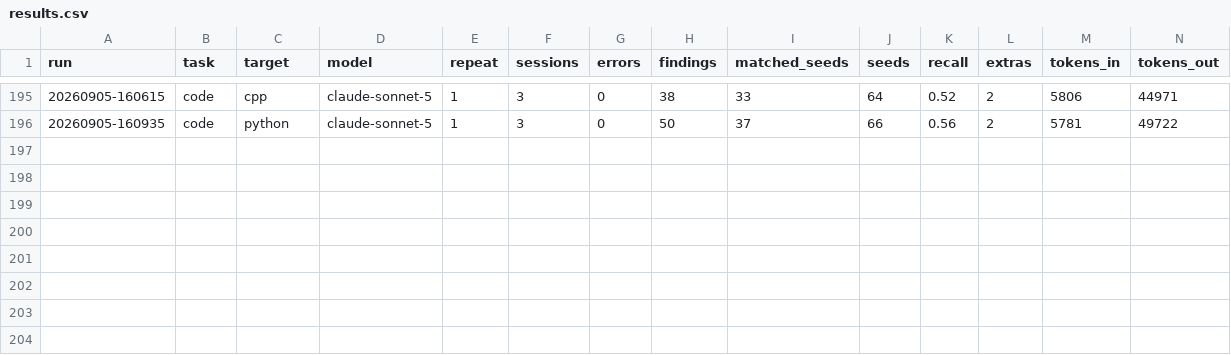
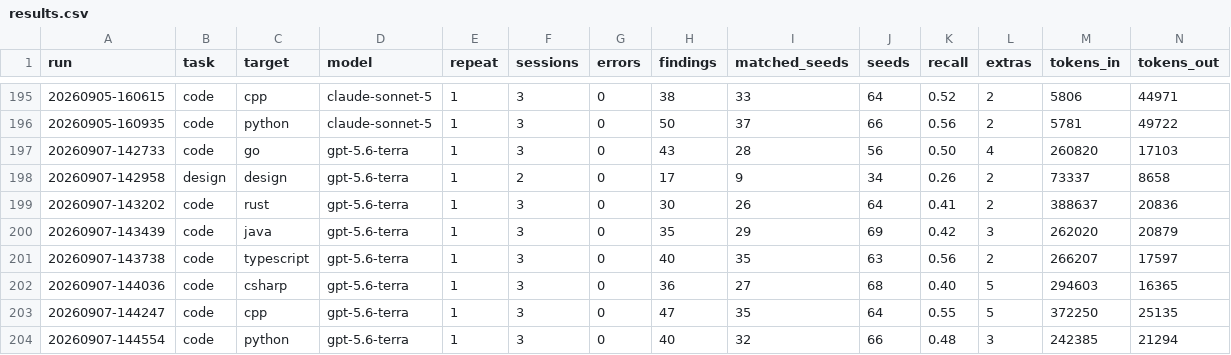
Before and after one commit to dsaiko/fixpoint, a CSV file: bench/results.csv, drawn as a sheet; only a part is shown, gaps mark what is left out; rows hold the shown columns only; the diff names each change by its address in the sheet, - before the commit and + after, or states it on an @@ line.

```diff
--- a/bench/results.csv
+++ b/bench/results.csv
+row 197: 20260907-142733 | code | go | gpt-5.6-terra | 1 | 3 | 0 | 43 | 28 | 56 | 0.50 | 4 | 260820 | 17103
+row 198: 20260907-142958 | design | design | gpt-5.6-terra | 1 | 2 | 0 | 17 | 9 | 34 | 0.26 | 2 | 73337 | 8658
+row 199: 20260907-143202 | code | rust | gpt-5.6-terra | 1 | 3 | 0 | 30 | 26 | 64 | 0.41 | 2 | 388637 | 20836
+row 200: 20260907-143439 | code | java | gpt-5.6-terra | 1 | 3 | 0 | 35 | 29 | 69 | 0.42 | 3 | 262020 | 20879
+row 201: 20260907-143738 | code | typescript | gpt-5.6-terra | 1 | 3 | 0 | 40 | 35 | 63 | 0.56 | 2 | 266207 | 17597
+row 202: 20260907-144036 | code | csharp | gpt-5.6-terra | 1 | 3 | 0 | 36 | 27 | 68 | 0.40 | 5 | 294603 | 16365
+row 203: 20260907-144247 | code | cpp | gpt-5.6-terra | 1 | 3 | 0 | 47 | 35 | 64 | 0.55 | 5 | 372250 | 25135
+row 204: 20260907-144554 | code | python | gpt-5.6-terra | 1 | 3 | 0 | 40 | 32 | 66 | 0.48 | 3 | 242385 | 21294
```
Also changed, not shown: 24 other files.
